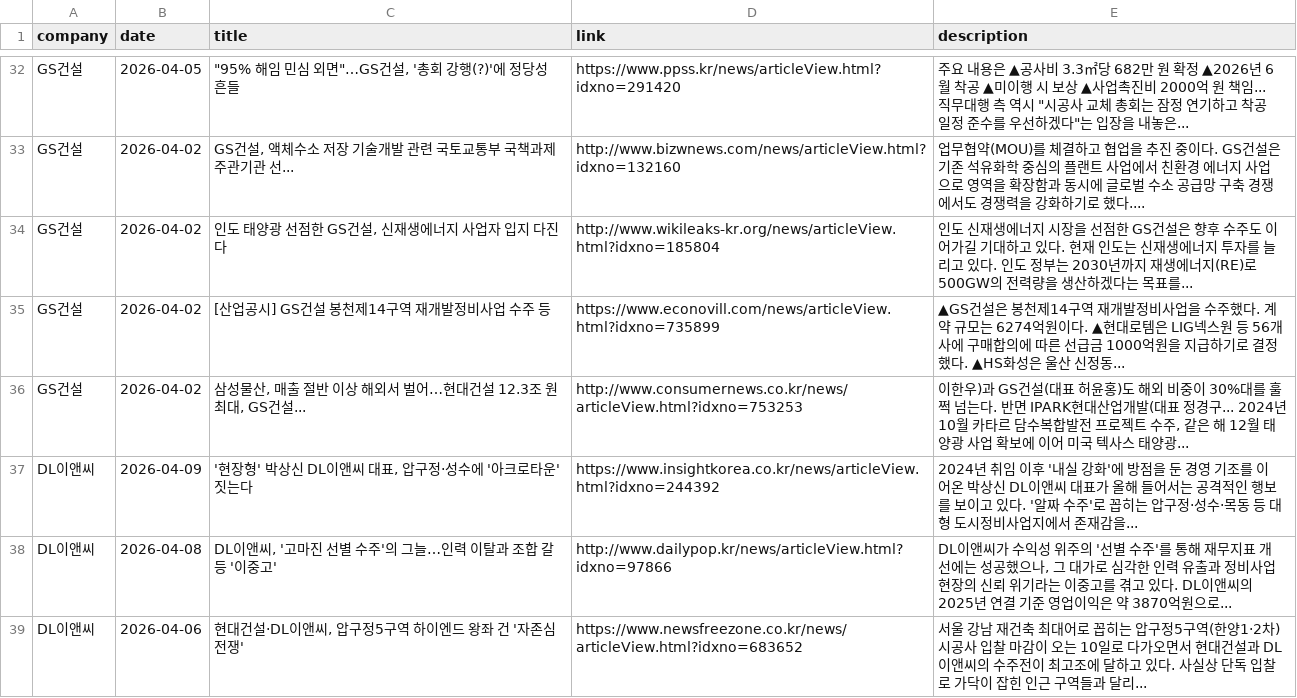
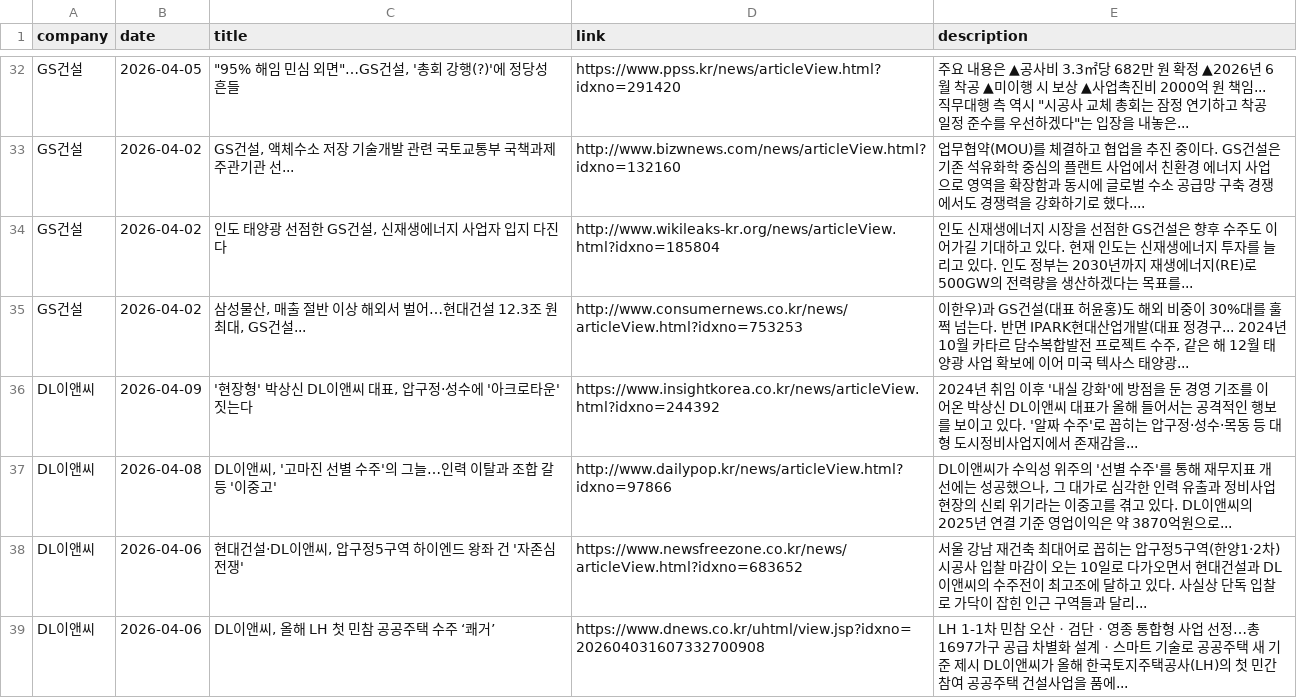
Before and after one commit to hdec-daily-news/hdec-competitors, a CSV file: 대형사_동향.csv, drawn as a sheet; only a part is shown, gaps mark what is left out; the shorter side is filled out with more unchanged rows; removed rows and columns are numbered as before the commit, all else as after; the diff covers the shown part only; the diff names each change by its address in the sheet, - before the commit and + after, or states it on an @@ line.

```diff
--- a/대형사_동향.csv
+++ b/대형사_동향.csv
-row 35: GS건설 | 2026-04-02 | [산업공시] GS건설 봉천제14구역 재개발정비사업 수주 등 | https://www.econovill.com/news/articleView.html?idxno=735899 | ▲GS건설은 봉천제14구역 재개발정비사업을 수주했다. 계약 규모는 6274억원이다. ▲현대로템은 LIG넥스원 등 56개사에 구매합의에 따른 선급금 1000억원을 지급하기로 결정했다. ▲HS화성은 울산 신정동...
```
Also changed, not shown: 1 added row, 1 removed row and 6 edited cells elsewhere in this file, 2 other files.
